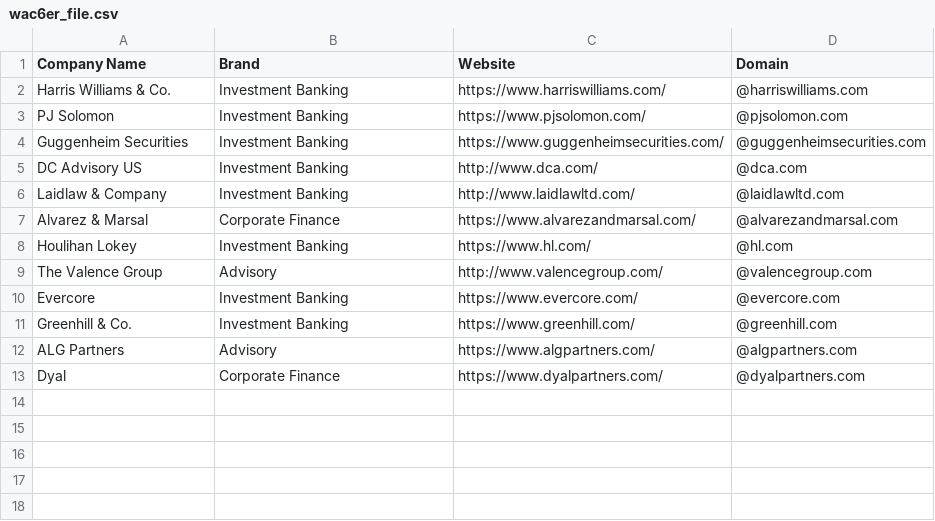
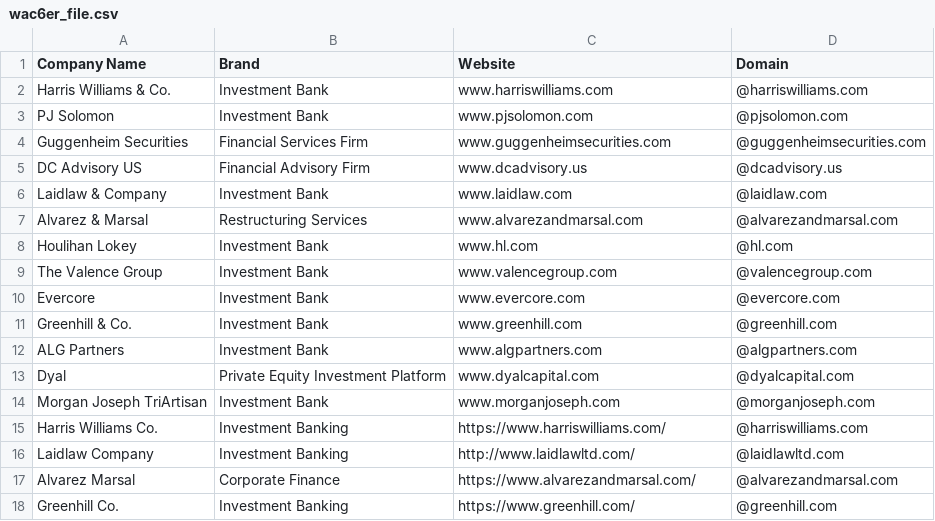
Before and after one commit to will-carrington/inconsistent_contacts, a CSV file: wac6er_file.csv, drawn as a sheet.

Commit message:
Update file via API

```diff
--- a/wac6er_file.csv
+++ b/wac6er_file.csv
@@ -1,13 +1,18 @@
 Company Name,Brand,Website,Domain
-Harris Williams & Co., Investment Banking, https://www.harriswilliams.com/,@harriswilliams.com
-PJ Solomon, Investment Banking, https://www.pjsolomon.com/,@pjsolomon.com
-Guggenheim Securities, Investment Banking, https://www.guggenheimsecurities.com/,@guggenheimsecurities.com
-DC Advisory US, Investment Banking, http://www.dca.com/,@dca.com
-Laidlaw & Company, Investment Banking, http://www.laidlawltd.com/,@laidlawltd.com
-Alvarez & Marsal, Corporate Finance, https://www.alvarezandmarsal.com/,@alvarezandmarsal.com
-Houlihan Lokey, Investment Banking, https://www.hl.com/,@hl.com
-The Valence Group, Advisory, http://www.valencegroup.com/,@valencegroup.com
-Evercore, Investment Banking, https://www.evercore.com/,@evercore.com
-Greenhill & Co., Investment Banking, https://www.greenhill.com/,@greenhill.com
-ALG Partners, Advisory, https://www.algpartners.com/,@algpartners.com
-Dyal, Corporate Finance, https://www.dyalpartners.com/,@dyalpartners.com
+Harris Williams & Co., Investment Bank, www.harriswilliams.com ,@harriswilliams.com
+PJ Solomon, Investment Bank, www.pjsolomon.com,@pjsolomon.com
+Guggenheim Securities, Financial Services Firm, www.guggenheimsecurities.com ,@guggenheimsecurities.com
+DC Advisory US, Financial Advisory Firm, www.dcadvisory.us ,@dcadvisory.us
+Laidlaw & Company, Investment Bank, www.laidlaw.com,@laidlaw.com
+Alvarez & Marsal, Restructuring Services, www.alvarezandmarsal.com,@alvarezandmarsal.com
+Houlihan Lokey, Investment Bank, www.hl.com ,@hl.com
+The Valence Group, Investment Bank, www.valencegroup.com ,@valencegroup.com
+Evercore, Investment Bank, www.evercore.com ,@evercore.com
+Greenhill & Co., Investment Bank, www.greenhill.com ,@greenhill.com
+ALG Partners, Investment Bank, www.algpartners.com ,@algpartners.com
+Dyal, Private Equity Investment Platform, www.dyalcapital.com,@dyalcapital.com
+Morgan Joseph TriArtisan, Investment Bank, www.morganjoseph.com,@morganjoseph.com
+Harris Williams  Co., Investment Banking, https://www.harriswilliams.com/,@harriswilliams.com
+Laidlaw  Company, Investment Banking, http://www.laidlawltd.com/,@laidlawltd.com
+Alvarez  Marsal, Corporate Finance, https://www.alvarezandmarsal.com/,@alvarezandmarsal.com
+Greenhill  Co., Investment Banking, https://www.greenhill.com/,@greenhill.com
```
